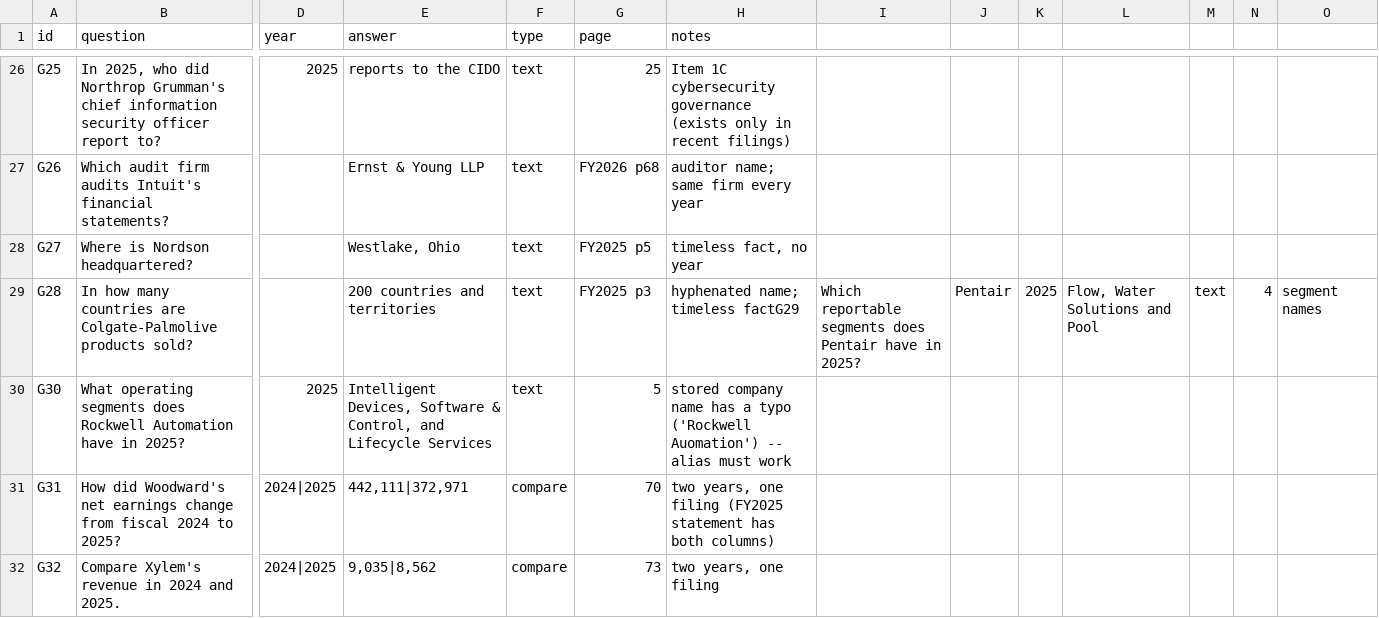
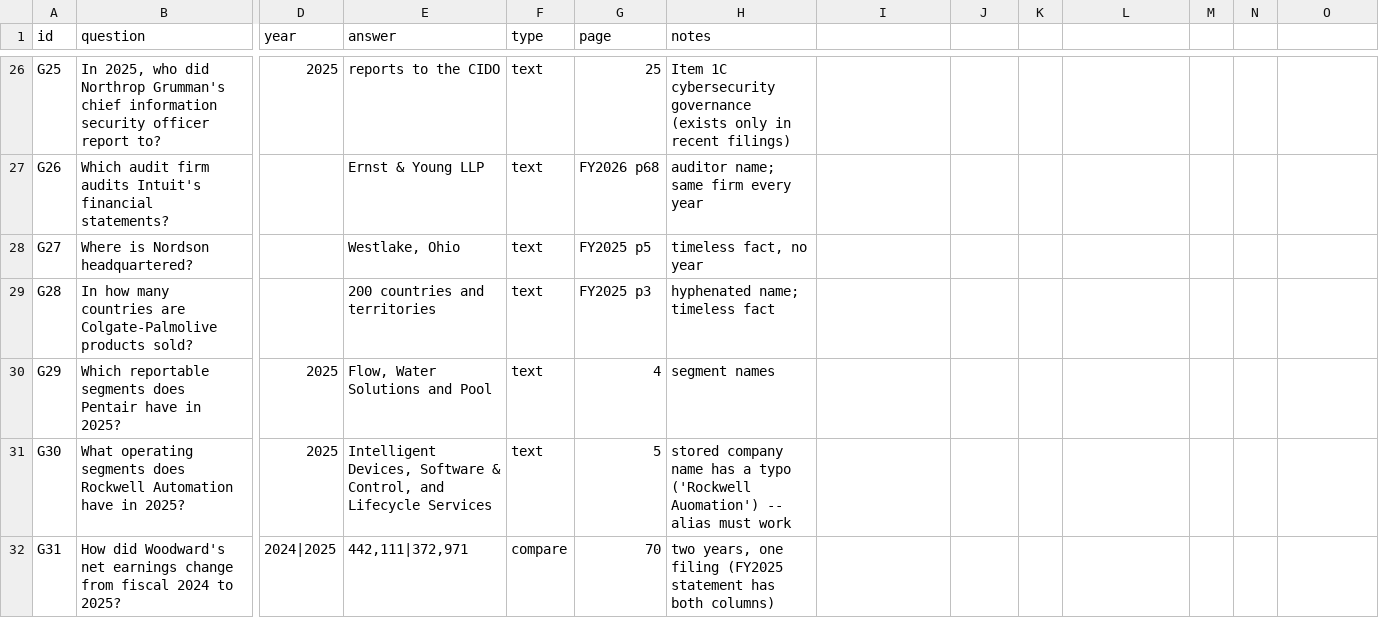
Before and after one commit to Hifza-AI/TechCorp-Financial-Enterprise-RAG, a CSV file: STAGE_1/golden_questions.csv, drawn as a sheet; only a part is shown, gaps mark what is left out; the shorter side is filled out with more unchanged rows; rows hold the shown columns only; the diff names each change by its address in the sheet, - before the commit and + after, or states it on an @@ line.

Commit message:
fix(eval): golden G28 row (restore empty year cell)

```diff
--- a/STAGE_1/golden_questions.csv
+++ b/STAGE_1/golden_questions.csv
-H29 (notes): hyphenated name; timeless factG29
+H29 (notes): hyphenated name; timeless fact
-I29: Which reportable segments does Pentair have in 2025?
+I29: (empty)
-J29: Pentair
+J29: (empty)
-K29: 2025
+K29: (empty)
-L29: Flow, Water Solutions and Pool
+L29: (empty)
-M29: text
+M29: (empty)
-N29: 4
+N29: (empty)
-O29: segment names
+O29: (empty)
+row 30: G29 | Which reportable segments does Pentair have in 2025? | 2025 | Flow, Water Solutions and Pool | text | 4 | segment names
```
